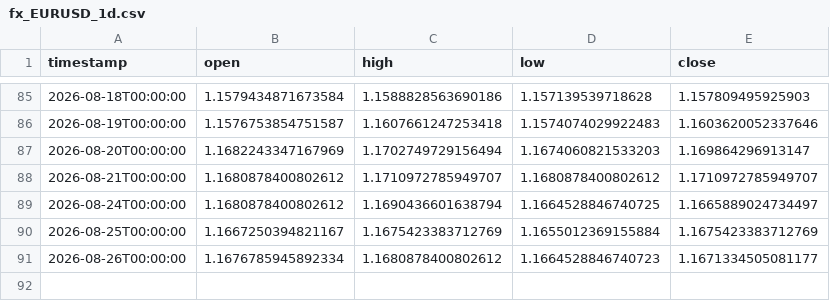
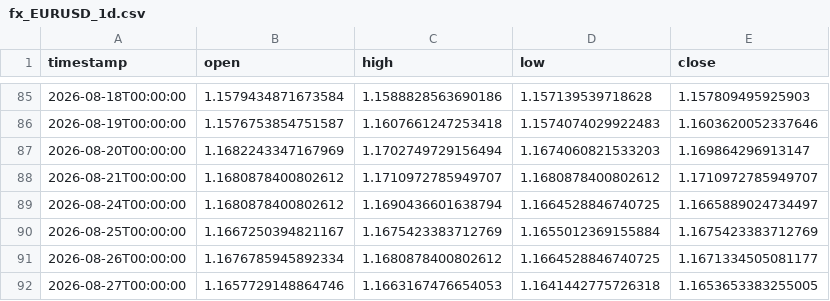
Before and after one commit to daniel17857-web/tide-paper-trader, a CSV file: data/fx_EURUSD_1d.csv, drawn as a sheet; only a part is shown, gaps mark what is left out.

```diff
--- a/data/fx_EURUSD_1d.csv
+++ b/data/fx_EURUSD_1d.csv
@@ -90,2 +90,3 @@ timestamp,open,high,low,close
 2026-08-25T00:00:00,1.1667250394821167,1.1675423383712769,1.1655012369155884,1.1675423383712769
-2026-08-26T00:00:00,1.1676785945892334,1.1680878400802612,1.1664528846740723,1.1671334505081177
+2026-08-26T00:00:00,1.1676785945892334,1.1680878400802612,1.1664528846740725,1.1671334505081177
+2026-08-27T00:00:00,1.1657729148864746,1.1663167476654053,1.1641442775726318,1.1653653383255005
```
Also changed, not shown: data/fx_AUDUSD_1d.csv, data/fx_GBPUSD_1d.csv, 8 other files.
